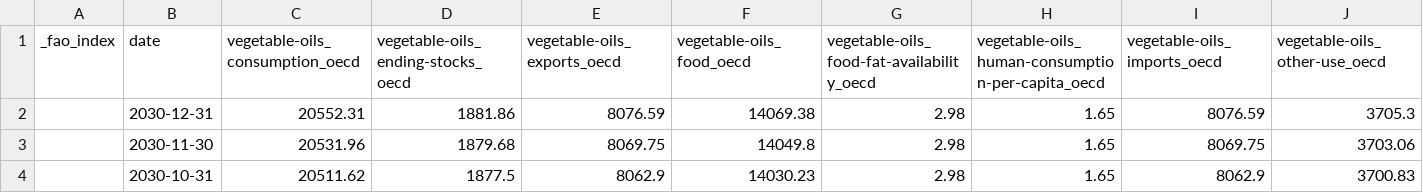
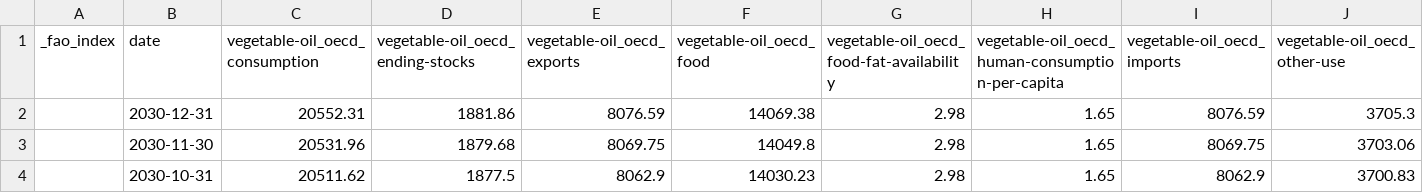
Before and after one commit to fkfouri/vegetable_oil_mkt, a CSV file: dataset/__by_month_vegetable_oil.csv, drawn as a sheet; only a part is shown; the diff covers the shown part only; the diff names each change by its address in the sheet, - before the commit and + after, or states it on an @@ line.

```diff
--- a/dataset/__by_month_vegetable_oil.csv
+++ b/dataset/__by_month_vegetable_oil.csv
-C1: vegetable-oils_consumption_oecd
+C1: vegetable-oil_oecd_consumption
-D1: vegetable-oils_ending-stocks_oecd
+D1: vegetable-oil_oecd_ending-stocks
-E1: vegetable-oils_exports_oecd
+E1: vegetable-oil_oecd_exports
-F1: vegetable-oils_food_oecd
+F1: vegetable-oil_oecd_food
-G1: vegetable-oils_food-fat-availability_oecd
+G1: vegetable-oil_oecd_food-fat-availability
-H1: vegetable-oils_human-consumption-per-capita_oecd
+H1: vegetable-oil_oecd_human-consumption-per-capita
-I1: vegetable-oils_imports_oecd
+I1: vegetable-oil_oecd_imports
-J1: vegetable-oils_other-use_oecd
+J1: vegetable-oil_oecd_other-use
```
Also changed, not shown: 13 edited cells elsewhere in this file, dataset/__by_month_full.csv, 34 other files.
